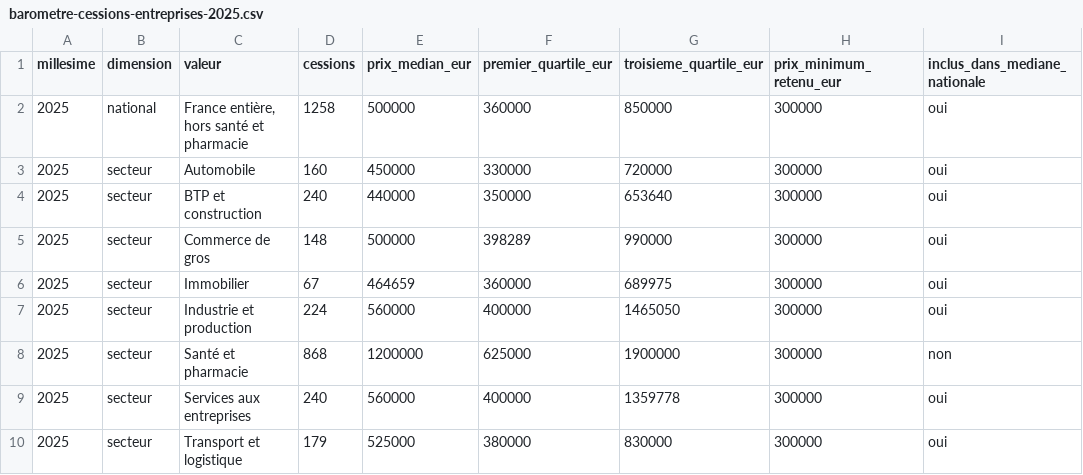
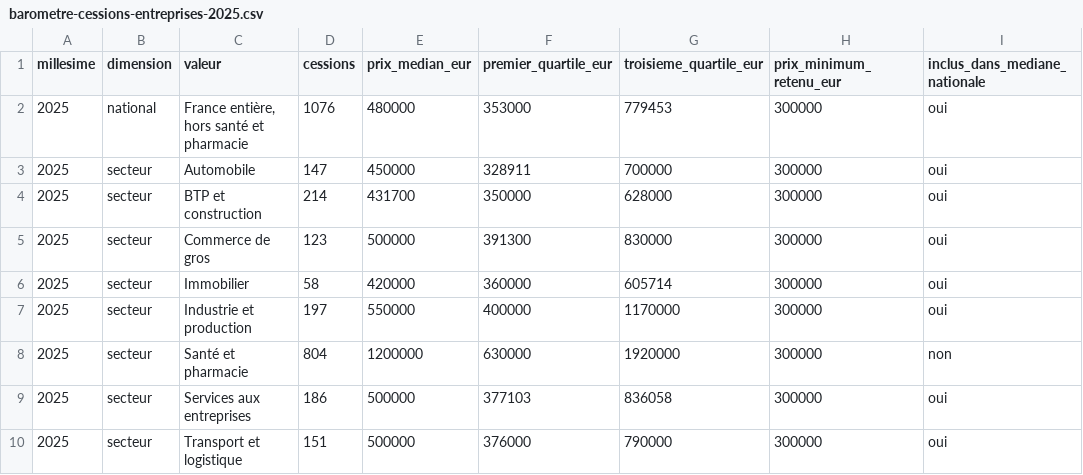
Before and after one commit to ccappart/passage-barometre, a CSV file: out/datagouv/barometre-cessions-entreprises-2025.csv, drawn as a sheet; only a part is shown; the diff covers the shown part only.

```diff
--- a/out/datagouv/barometre-cessions-entreprises-2025.csv
+++ b/out/datagouv/barometre-cessions-entreprises-2025.csv
@@ -1,10 +1,10 @@
 millesime,dimension,valeur,cessions,prix_median_eur,premier_quartile_eur,troisieme_quartile_eur,prix_minimum_retenu_eur,inclus_dans_mediane_nationale
-2025,national,"France entière, hors santé et pharmacie",1258,500000,360000,850000,300000,oui
-2025,secteur,Automobile,160,450000,330000,720000,300000,oui
-2025,secteur,BTP et construction,240,440000,350000,653640,300000,oui
-2025,secteur,Commerce de gros,148,500000,398289,990000,300000,oui
-2025,secteur,Immobilier,67,464659,360000,689975,300000,oui
-2025,secteur,Industrie et production,224,560000,400000,1465050,300000,oui
-2025,secteur,Santé et pharmacie,868,1200000,625000,1900000,300000,non
-2025,secteur,Services aux entreprises,240,560000,400000,1359778,300000,oui
-2025,secteur,Transport et logistique,179,525000,380000,830000,300000,oui
+2025,national,"France entière, hors santé et pharmacie",1076,480000,353000,779453,300000,oui
+2025,secteur,Automobile,147,450000,328911,700000,300000,oui
+2025,secteur,BTP et construction,214,431700,350000,628000,300000,oui
+2025,secteur,Commerce de gros,123,500000,391300,830000,300000,oui
+2025,secteur,Immobilier,58,420000,360000,605714,300000,oui
+2025,secteur,Industrie et production,197,550000,400000,1170000,300000,oui
+2025,secteur,Santé et pharmacie,804,1200000,630000,1920000,300000,non
+2025,secteur,Services aux entreprises,186,500000,377103,836058,300000,oui
+2025,secteur,Transport et logistique,151,500000,376000,790000,300000,oui
```
Also changed, not shown: 4 removed rows and 78 edited cells elsewhere in this file, out/datagouv/barometre-cessions-entreprises-2026-s1.csv, 8 other files.
